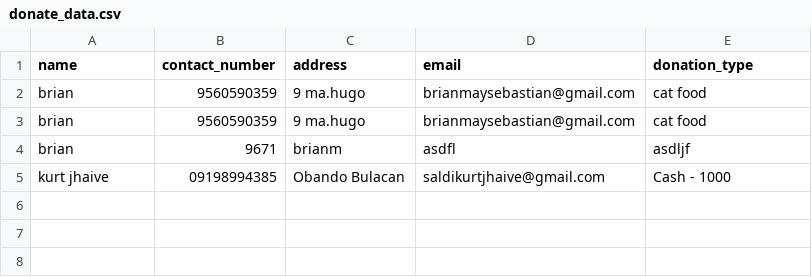
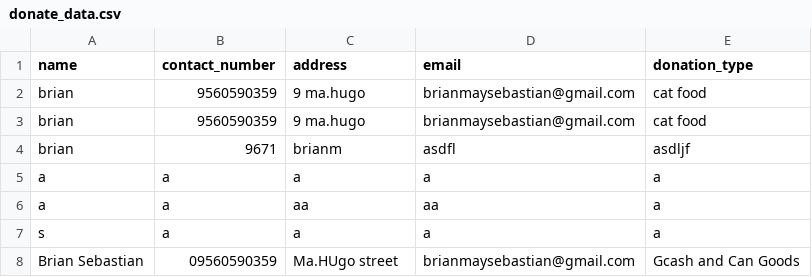
Before and after one commit to Kurt-jhaive/DSA-PROJECT-, a CSV file: dist/_internal/data/donate_data.csv, drawn as a sheet.

```diff
--- a/dist/_internal/data/donate_data.csv
+++ b/dist/_internal/data/donate_data.csv
@@ -4,2 +4,5 @@ brian,9560590359,9 ma.hugo,brianmaysebastian@gmail.com,cat food
 brian,9671,brianm,asdfl,asdljf
-kurt jhaive,09198994385,Obando Bulacan,saldikurtjhaive@gmail.com,Cash - 1000
+a,a,a,a,a
+a,a,aa,aa,a
+s,a,a,a,a
+Brian Sebastian,09560590359,Ma.HUgo street,brianmaysebastian@gmail.com,Gcash and Can Goods
```
Also changed, not shown: dist/_internal/data/adoption_data.csv, dist/_internal/data/register_data.csv, 55 other files.
